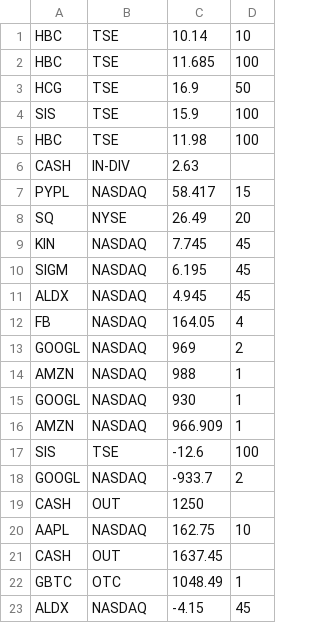
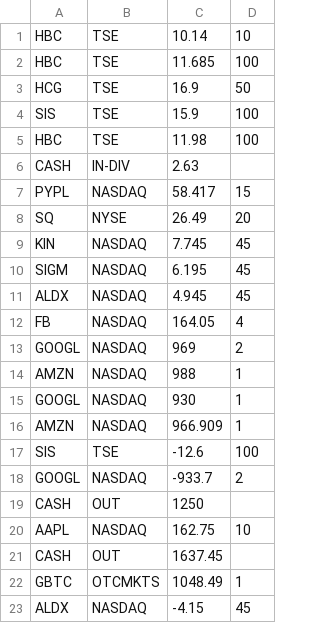
Before and after one commit to dev-sonnyk/portfolio-manager, a CSV file: portfolio.csv, drawn as a sheet.

```diff
--- a/portfolio.csv
+++ b/portfolio.csv
@@ -21,3 +21,3 @@ AAPL,NASDAQ,162.75,10
 CASH,OUT,1637.45
-GBTC,OTC,1048.49,1
+GBTC,OTCMKTS,1048.49,1
 ALDX,NASDAQ,-4.15,45
```
Also changed, not shown: 1 other file.
